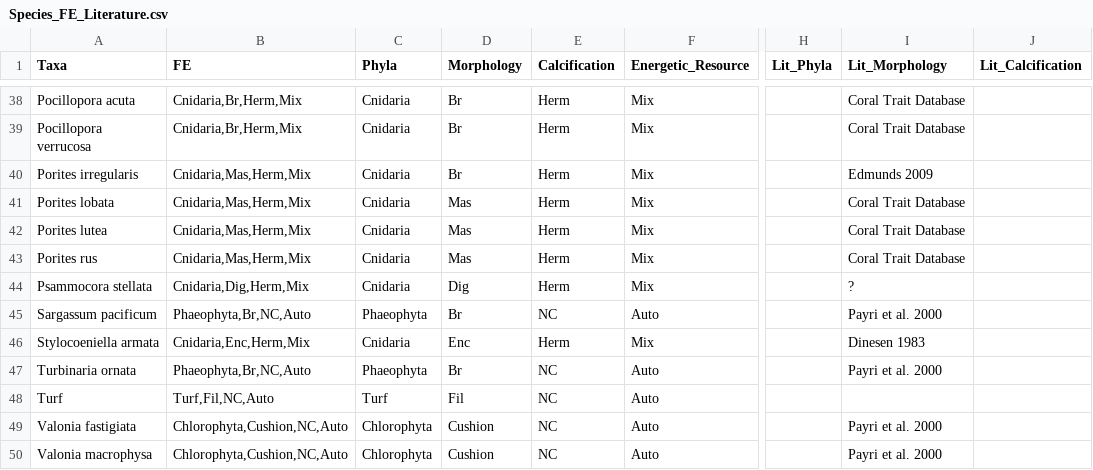
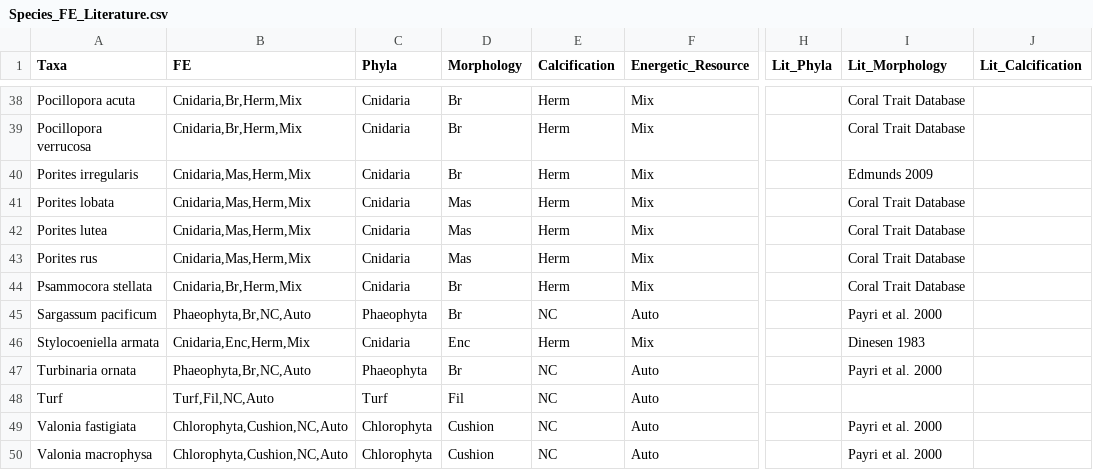
Before and after one commit to dbarnas/Natural_environmental_gradients_alter_community_composition_and_functional_diversity_on_coral_reefs, a CSV file: Data/Species_FE_Literature.csv, drawn as a sheet; only a part is shown, gaps mark what is left out; the diff names each change by its address in the sheet, - before the commit and + after, or states it on an @@ line.

```diff
--- a/Data/Species_FE_Literature.csv
+++ b/Data/Species_FE_Literature.csv
-B44 (FE): Cnidaria,Dig,Herm,Mix
+B44 (FE): Cnidaria,Br,Herm,Mix
-D44 (Morphology): Dig
+D44 (Morphology): Br
-I44 (Lit_Morphology): ?
+I44 (Lit_Morphology): Coral Trait Database
```
Also changed, not shown: Data/Distinct_FE.csv, Data/Sp_FE_Vol_res.csv, 2 other files.
